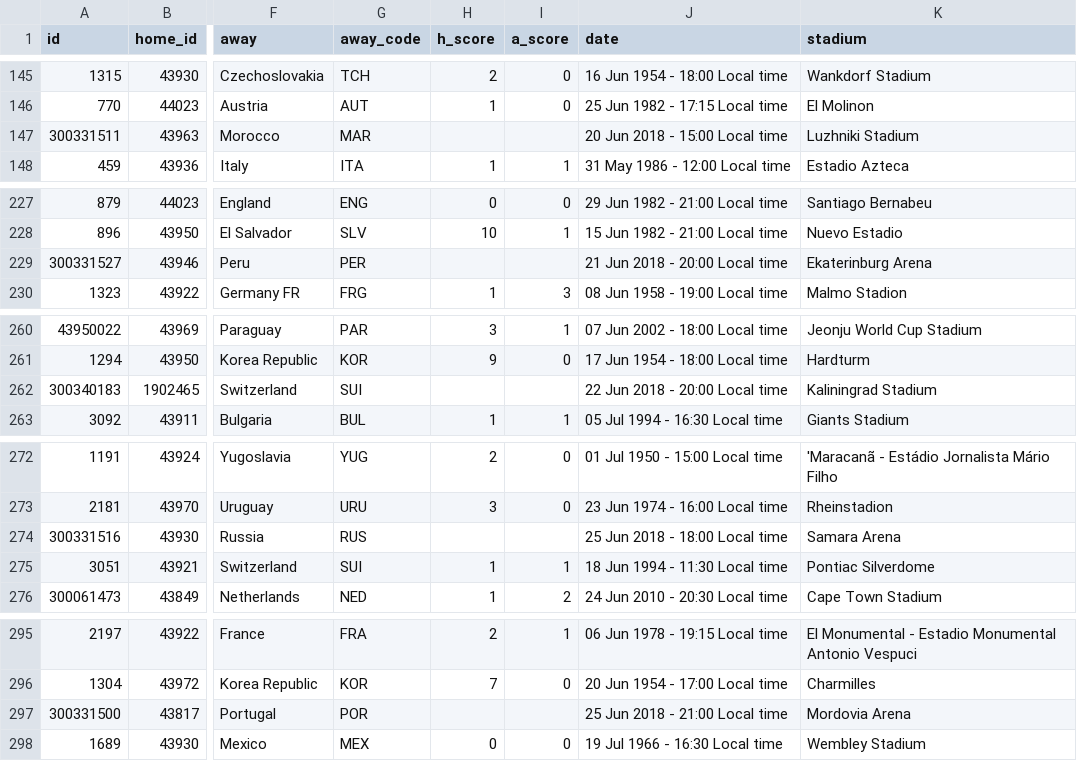
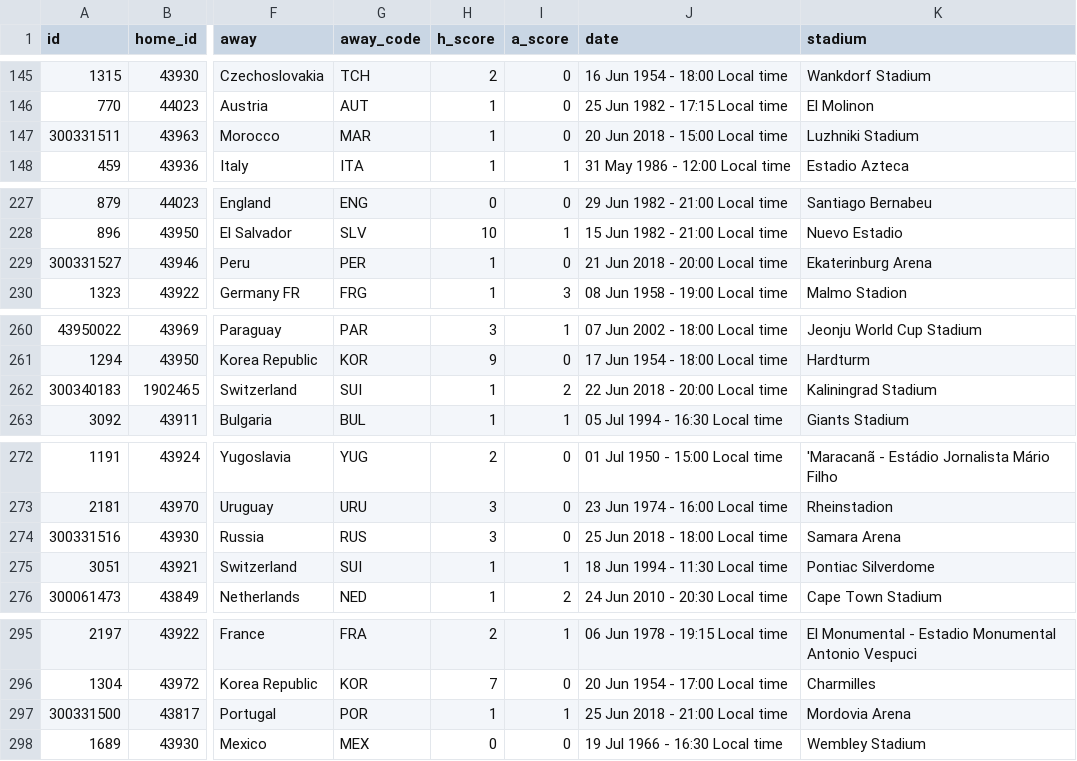
Before and after one commit to mneedham/neo4j-worldcup, a CSV file: data/2018/import/matches.csv, drawn as a sheet; only a part is shown, gaps mark what is left out; the diff covers the shown part only; the diff names each change by its address in the sheet, - before the commit and + after, or states it on an @@ line.

```diff
--- a/data/2018/import/matches.csv
+++ b/data/2018/import/matches.csv
-H147 (h_score): (empty)
+H147 (h_score): 1
-I147 (a_score): (empty)
+I147 (a_score): 0
-H229 (h_score): (empty)
+H229 (h_score): 1
-I229 (a_score): (empty)
+I229 (a_score): 0
-H262 (h_score): (empty)
+H262 (h_score): 1
-I262 (a_score): (empty)
+I262 (a_score): 2
-H274 (h_score): (empty)
+H274 (h_score): 3
-I274 (a_score): (empty)
+I274 (a_score): 0
-H297 (h_score): (empty)
+H297 (h_score): 1
-I297 (a_score): (empty)
+I297 (a_score): 1
```
Also changed, not shown: 28 edited cells elsewhere in this file, data/2018/import/events.csv, 1 other file.
